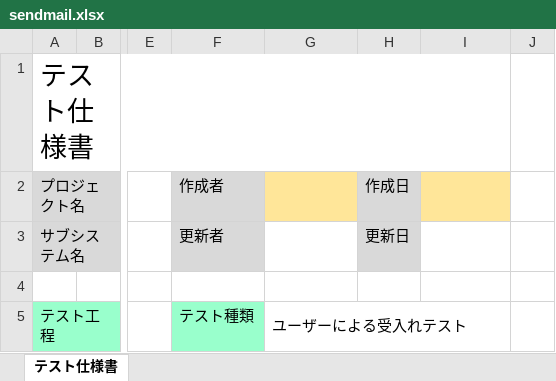
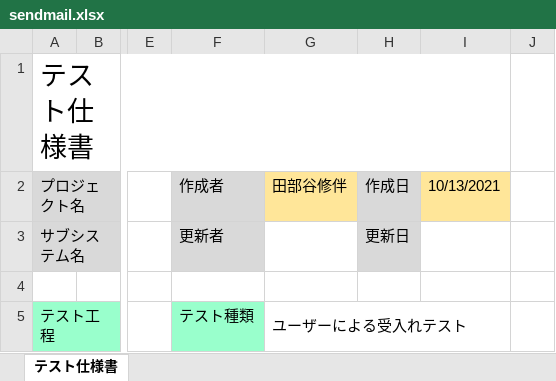
Before and after one commit to TabeyaShusuke/OOP2021, an Excel workbook: SendMail/SendMail/sendmail.xlsx, sheet テスト仕様書, drawn as a sheet; only a part is shown, gaps mark what is left out; values as stored, in another font and other column widths than the file's, no borders; conditional formats not drawn; the diff names each change by its address in the sheet, - before the commit and + after, or states it on an @@ line.

```diff
--- a/SendMail/SendMail/sendmail.xlsx (sheet テスト仕様書)
+++ b/SendMail/SendMail/sendmail.xlsx (sheet テスト仕様書)
-G2: (empty)
+G2: 田部谷修伴
-I2: (empty)
+I2: 10/13/2021
```
Also changed, not shown: 16 other files.
